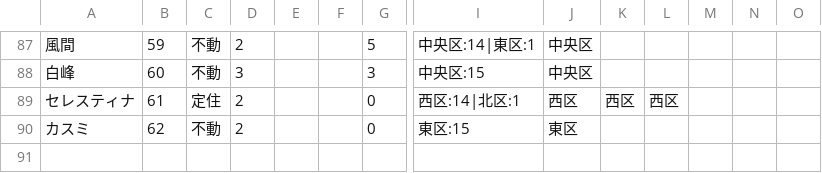
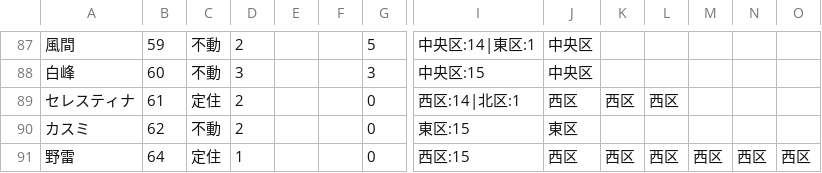
Before and after one commit to akisumann/123, a TSV file: tools/routines.tsv, drawn as a sheet; only a part is shown, gaps mark what is left out; rows hold the shown columns only; the diff names each change by its address in the sheet, - before the commit and + after, or states it on an @@ line.

```diff
--- a/tools/routines.tsv
+++ b/tools/routines.tsv
+row 91: 野雷 | 64 | 定住 | 1 |  |  | 0 | 西区:15 | 西区 | 西区 | 西区 | 西区 | 西区 | 西区
```
Also changed, not shown: tools/summaries.tsv, 13 other files.
